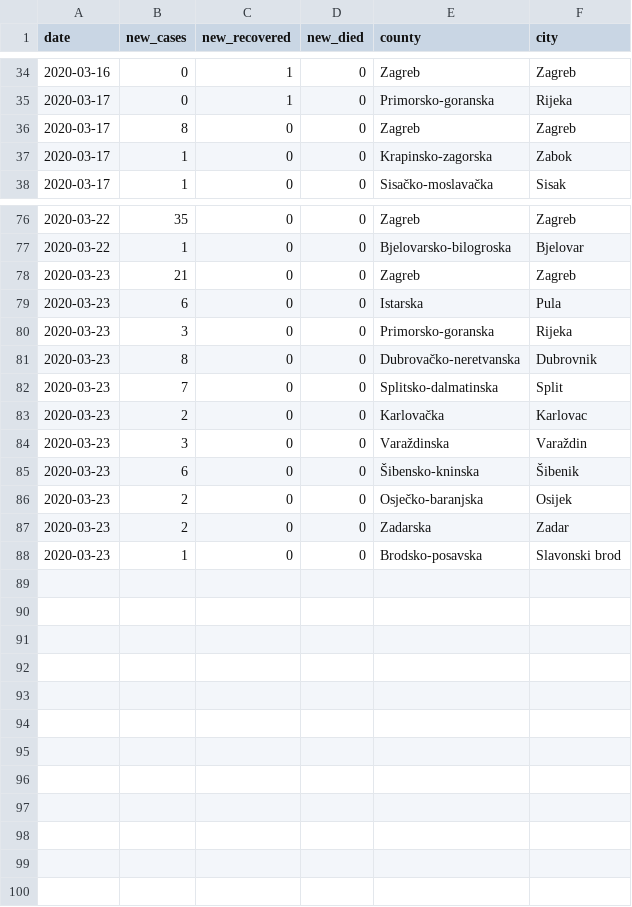
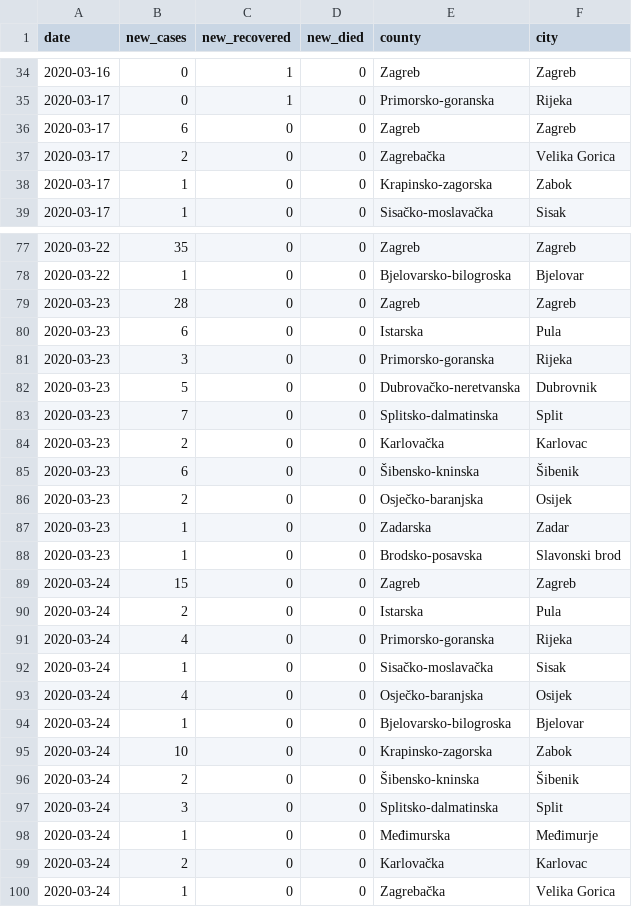
Before and after one commit to tonivrbic/covid-19-croatia, a CSV file: covid_hr.csv, drawn as a sheet; only a part is shown, gaps mark what is left out.

```diff
--- a/covid_hr.csv
+++ b/covid_hr.csv
@@ -35,3 +35,4 @@ date, new_cases, new_recovered, new_died, county, city
 2020-03-17, 0, 1, 0, Primorsko-goranska, Rijeka
-2020-03-17, 8, 0, 0, Zagreb, Zagreb
+2020-03-17, 6, 0, 0, Zagreb, Zagreb
+2020-03-17, 2, 0, 0, Zagrebačka, Velika Gorica
 2020-03-17, 1, 0, 0, Krapinsko-zagorska, Zabok
@@ -77,12 +78,23 @@ date, new_cases, new_recovered, new_died, county, city
 2020-03-22, 1, 0, 0, Bjelovarsko-bilogroska, Bjelovar
-2020-03-23, 21, 0, 0, Zagreb, Zagreb
+2020-03-23, 28, 0, 0, Zagreb, Zagreb
 2020-03-23, 6, 0, 0, Istarska, Pula
 2020-03-23, 3, 0, 0, Primorsko-goranska, Rijeka
-2020-03-23, 8, 0, 0, Dubrovačko-neretvanska, Dubrovnik
+2020-03-23, 5, 0, 0, Dubrovačko-neretvanska, Dubrovnik
 2020-03-23, 7, 0, 0, Splitsko-dalmatinska, Split
 2020-03-23, 2, 0, 0, Karlovačka, Karlovac
-2020-03-23, 3, 0, 0, Varaždinska, Varaždin
 2020-03-23, 6, 0, 0, Šibensko-kninska, Šibenik
 2020-03-23, 2, 0, 0, Osječko-baranjska, Osijek
-2020-03-23, 2, 0, 0, Zadarska, Zadar
+2020-03-23, 1, 0, 0, Zadarska, Zadar
 2020-03-23, 1, 0, 0, Brodsko-posavska, Slavonski brod
+2020-03-24, 15, 0, 0, Zagreb, Zagreb
+2020-03-24, 2, 0, 0, Istarska, Pula
+2020-03-24, 4, 0, 0, Primorsko-goranska, Rijeka
+2020-03-24, 1, 0, 0, Sisačko-moslavačka, Sisak
+2020-03-24, 4, 0, 0, Osječko-baranjska, Osijek
+2020-03-24, 1, 0, 0, Bjelovarsko-bilogroska, Bjelovar
+2020-03-24, 10, 0, 0, Krapinsko-zagorska, Zabok
+2020-03-24, 2, 0, 0, Šibensko-kninska, Šibenik
+2020-03-24, 3, 0, 0, Splitsko-dalmatinska, Split
+2020-03-24, 1, 0, 0, Međimurska, Međimurje
+2020-03-24, 2, 0, 0, Karlovačka, Karlovac
+2020-03-24, 1, 0, 0, Zagrebačka, Velika Gorica
```
Also changed, not shown: generated/cases_cumulative.csv, generated/cases_per_city.csv, 7 other files.
